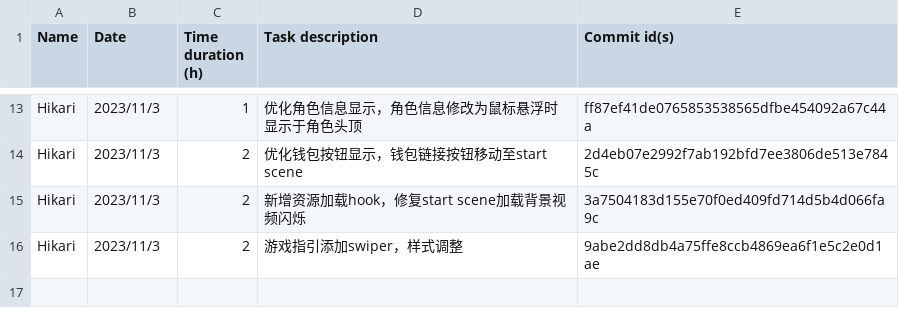
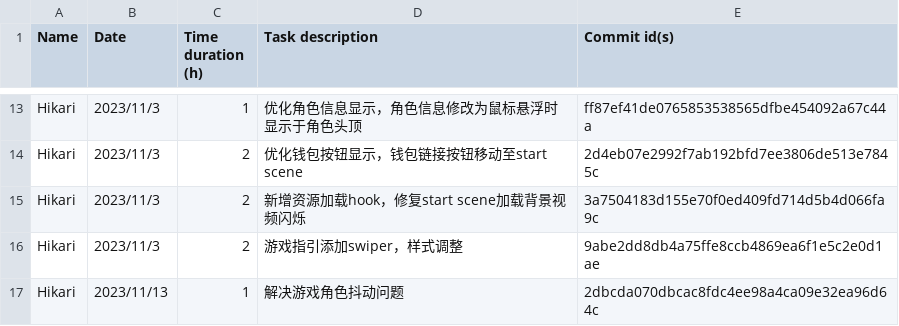
Before and after one commit to hoh-zone/autoChess, a CSV file: TimeTracker.csv, drawn as a sheet; only a part is shown, gaps mark what is left out; the diff names each change by its address in the sheet, - before the commit and + after, or states it on an @@ line.

Commit message:
update TimeTracker.csv

```diff
--- a/TimeTracker.csv
+++ b/TimeTracker.csv
+row 17: Hikari | 2023/11/13 | 1 | 解决游戏角色抖动问题 | 2dbcda070dbcac8fdc4ee98a4ca09e32ea96d64c
```
